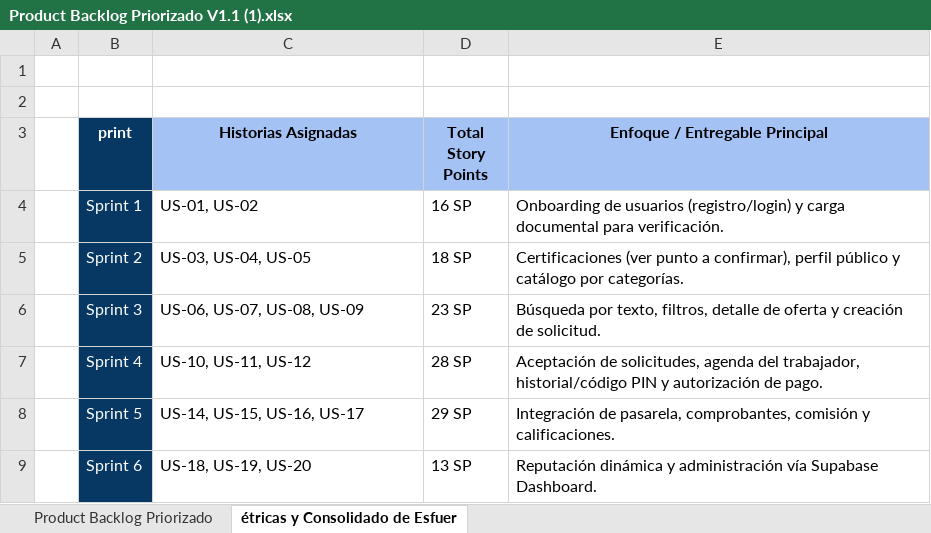
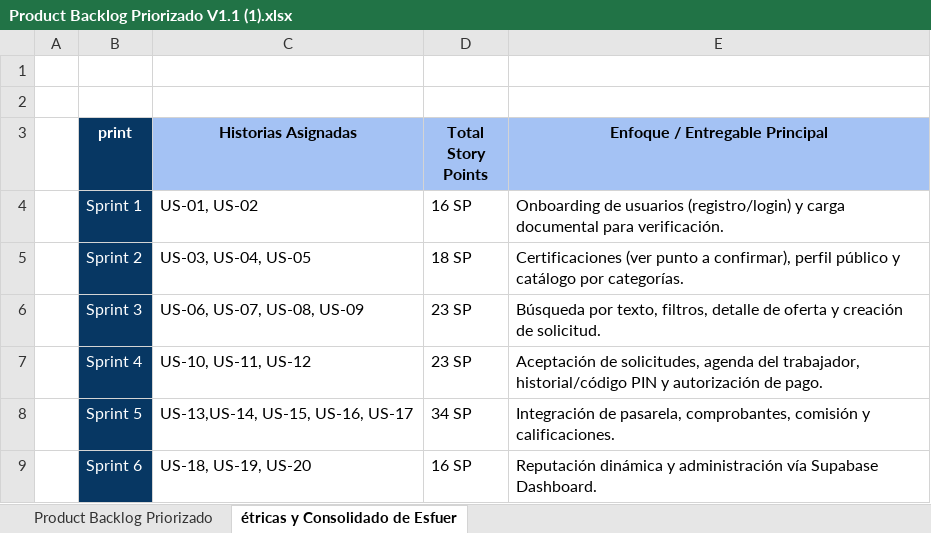
Before and after one commit to Sebv3/Proyecto-Capstone, an Excel workbook: Fase 2/Evidencias Proyecto/Evidencias_documentacion/Product Backlog Priorizado V1.1 (1).xlsx, sheet étricas y Consolidado de Esfuer, drawn as a sheet; values as stored, in another font and other column widths than the file's, no borders; the diff names each change by its address in the sheet, - before the commit and + after, or states it on an @@ line.

Commit message:
Update Product Backlog Priorizado V1.1 (1).xlsx

```diff
--- a/Fase 2/Evidencias Proyecto/Evidencias_documentacion/Product Backlog Priorizado V1.1 (1).xlsx (sheet étricas y Consolidado de Esfuer)
+++ b/Fase 2/Evidencias Proyecto/Evidencias_documentacion/Product Backlog Priorizado V1.1 (1).xlsx (sheet étricas y Consolidado de Esfuer)
-D7 (Total Story Points): 28 SP
+D7 (Total Story Points): 23 SP
-C8 (Historias Asignadas): US-14, US-15, US-16, US-17
+C8 (Historias Asignadas): US-13,US-14, US-15, US-16, US-17
-D8 (Total Story Points): 29 SP
+D8 (Total Story Points): 34 SP
-D9 (Total Story Points): 13 SP
+D9 (Total Story Points): 16 SP
```
